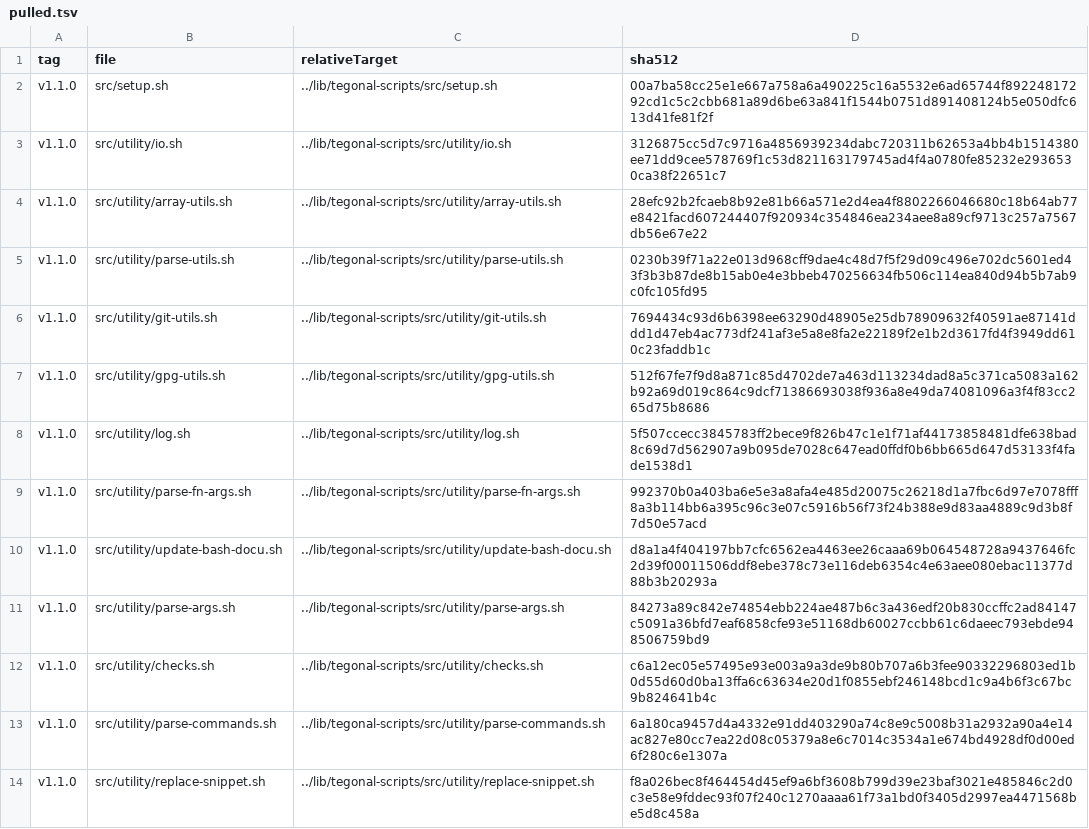
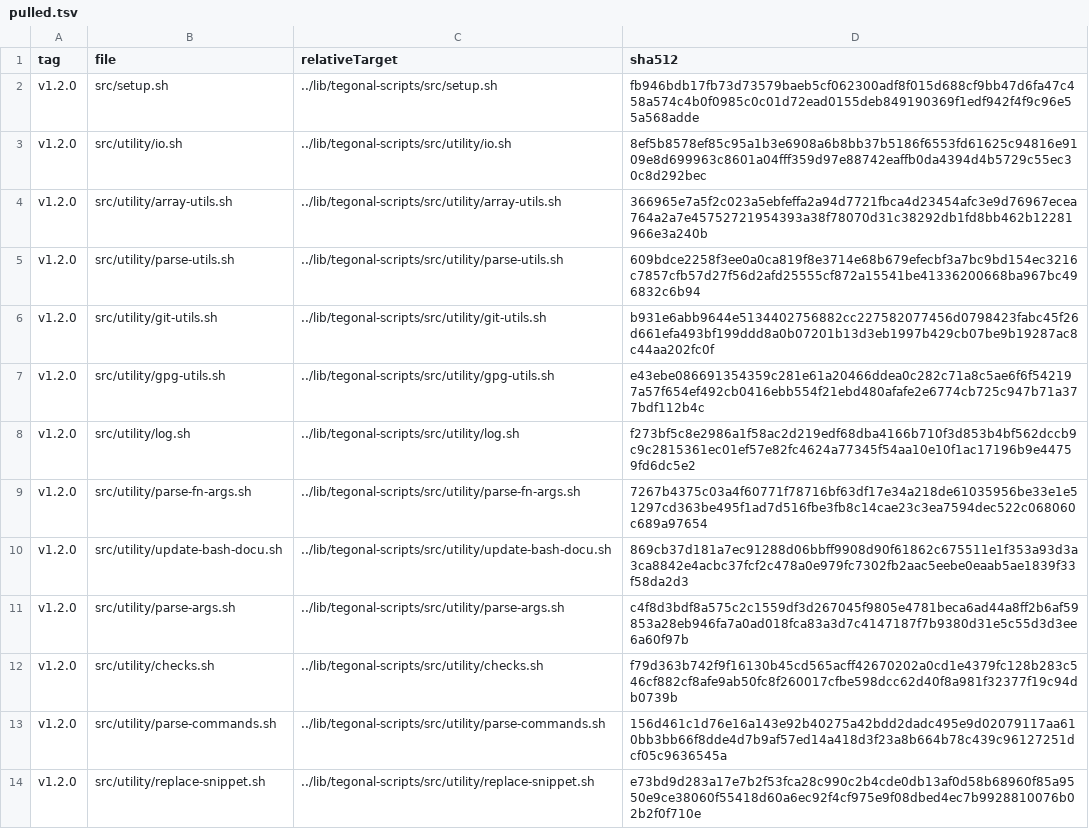
Before and after one commit to tegonal/gt, a TSV file: .gt/remotes/tegonal-scripts/pulled.tsv, drawn as a sheet; only a part is shown; the diff covers the shown part only.

Commit message:
update files pulled via gt

```diff
--- a/.gt/remotes/tegonal-scripts/pulled.tsv
+++ b/.gt/remotes/tegonal-scripts/pulled.tsv
@@ -1,14 +1,14 @@
 tag	file	relativeTarget	sha512
-v1.1.0	src/setup.sh	../lib/tegonal-scripts/src/setup.sh	00a7ba58cc25e1e667a758a6a490225c16a5532e6ad65744f89224817292cd1c5c2cbb681a89d6be63a841f1544b0751d891408124b5e050dfc613d41fe81f2f
-v1.1.0	src/utility/io.sh	../lib/tegonal-scripts/src/utility/io.sh	3126875cc5d7c9716a4856939234dabc720311b62653a4bb4b1514380ee71dd9cee578769f1c53d821163179745ad4f4a0780fe85232e2936530ca38f22651c7
-v1.1.0	src/utility/array-utils.sh	../lib/tegonal-scripts/src/utility/array-utils.sh	28efc92b2fcaeb8b92e81b66a571e2d4ea4f8802266046680c18b64ab77e8421facd607244407f920934c354846ea234aee8a89cf9713c257a7567db56e67e22
-v1.1.0	src/utility/parse-utils.sh	../lib/tegonal-scripts/src/utility/parse-utils.sh	0230b39f71a22e013d968cff9dae4c48d7f5f29d09c496e702dc5601ed43f3b3b87de8b15ab0e4e3bbeb470256634fb506c114ea840d94b5b7ab9c0fc105fd95
-v1.1.0	src/utility/git-utils.sh	../lib/tegonal-scripts/src/utility/git-utils.sh	7694434c93d6b6398ee63290d48905e25db78909632f40591ae87141ddd1d47eb4ac773df241af3e5a8e8fa2e22189f2e1b2d3617fd4f3949dd610c23faddb1c
-v1.1.0	src/utility/gpg-utils.sh	../lib/tegonal-scripts/src/utility/gpg-utils.sh	512f67fe7f9d8a871c85d4702de7a463d113234dad8a5c371ca5083a162b92a69d019c864c9dcf71386693038f936a8e49da74081096a3f4f83cc265d75b8686
-v1.1.0	src/utility/log.sh	../lib/tegonal-scripts/src/utility/log.sh	5f507ccecc3845783ff2bece9f826b47c1e1f71af44173858481dfe638bad8c69d7d562907a9b095de7028c647ead0ffdf0b6bb665d647d53133f4fade1538d1
-v1.1.0	src/utility/parse-fn-args.sh	../lib/tegonal-scripts/src/utility/parse-fn-args.sh	992370b0a403ba6e5e3a8afa4e485d20075c26218d1a7fbc6d97e7078fff8a3b114bb6a395c96c3e07c5916b56f73f24b388e9d83aa4889c9d3b8f7d50e57acd
-v1.1.0	src/utility/update-bash-docu.sh	../lib/tegonal-scripts/src/utility/update-bash-docu.sh	d8a1a4f404197bb7cfc6562ea4463ee26caaa69b064548728a9437646fc2d39f00011506ddf8ebe378c73e116deb6354c4e63aee080ebac11377d88b3b20293a
-v1.1.0	src/utility/parse-args.sh	../lib/tegonal-scripts/src/utility/parse-args.sh	84273a89c842e74854ebb224ae487b6c3a436edf20b830ccffc2ad84147c5091a36bfd7eaf6858cfe93e51168db60027ccbb61c6daeec793ebde948506759bd9
-v1.1.0	src/utility/checks.sh	../lib/tegonal-scripts/src/utility/checks.sh	c6a12ec05e57495e93e003a9a3de9b80b707a6b3fee90332296803ed1b0d55d60d0ba13ffa6c63634e20d1f0855ebf246148bcd1c9a4b6f3c67bc9b824641b4c
-v1.1.0	src/utility/parse-commands.sh	../lib/tegonal-scripts/src/utility/parse-commands.sh	6a180ca9457d4a4332e91dd403290a74c8e9c5008b31a2932a90a4e14ac827e80cc7ea22d08c05379a8e6c7014c3534a1e674bd4928df0d00ed6f280c6e1307a
-v1.1.0	src/utility/replace-snippet.sh	../lib/tegonal-scripts/src/utility/replace-snippet.sh	f8a026bec8f464454d45ef9a6bf3608b799d39e23baf3021e485846c2d0c3e58e9fddec93f07f240c1270aaaa61f73a1bd0f3405d2997ea4471568be5d8c458a
+v1.2.0	src/setup.sh	../lib/tegonal-scripts/src/setup.sh	fb946bdb17fb73d73579baeb5cf062300adf8f015d688cf9bb47d6fa47c458a574c4b0f0985c0c01d72ead0155deb849190369f1edf942f4f9c96e55a568adde
+v1.2.0	src/utility/io.sh	../lib/tegonal-scripts/src/utility/io.sh	8ef5b8578ef85c95a1b3e6908a6b8bb37b5186f6553fd61625c94816e9109e8d699963c8601a04fff359d97e88742eaffb0da4394d4b5729c55ec30c8d292bec
+v1.2.0	src/utility/array-utils.sh	../lib/tegonal-scripts/src/utility/array-utils.sh	366965e7a5f2c023a5ebfeffa2a94d7721fbca4d23454afc3e9d76967ecea764a2a7e45752721954393a38f78070d31c38292db1fd8bb462b12281966e3a240b
+v1.2.0	src/utility/parse-utils.sh	../lib/tegonal-scripts/src/utility/parse-utils.sh	609bdce2258f3ee0a0ca819f8e3714e68b679efecbf3a7bc9bd154ec3216c7857cfb57d27f56d2afd25555cf872a15541be41336200668ba967bc496832c6b94
+v1.2.0	src/utility/git-utils.sh	../lib/tegonal-scripts/src/utility/git-utils.sh	b931e6abb9644e5134402756882cc227582077456d0798423fabc45f26d661efa493bf199ddd8a0b07201b13d3eb1997b429cb07be9b19287ac8c44aa202fc0f
+v1.2.0	src/utility/gpg-utils.sh	../lib/tegonal-scripts/src/utility/gpg-utils.sh	e43ebe086691354359c281e61a20466ddea0c282c71a8c5ae6f6f542197a57f654ef492cb0416ebb554f21ebd480afafe2e6774cb725c947b71a377bdf112b4c
+v1.2.0	src/utility/log.sh	../lib/tegonal-scripts/src/utility/log.sh	f273bf5c8e2986a1f58ac2d219edf68dba4166b710f3d853b4bf562dccb9c9c2815361ec01ef57e82fc4624a77345f54aa10e10f1ac17196b9e44759fd6dc5e2
+v1.2.0	src/utility/parse-fn-args.sh	../lib/tegonal-scripts/src/utility/parse-fn-args.sh	7267b4375c03a4f60771f78716bf63df17e34a218de61035956be33e1e51297cd363be495f1ad7d516fbe3fb8c14cae23c3ea7594dec522c068060c689a97654
+v1.2.0	src/utility/update-bash-docu.sh	../lib/tegonal-scripts/src/utility/update-bash-docu.sh	869cb37d181a7ec91288d06bbff9908d90f61862c675511e1f353a93d3a3ca8842e4acbc37fcf2c478a0e979fc7302fb2aac5eebe0eaab5ae1839f33f58da2d3
+v1.2.0	src/utility/parse-args.sh	../lib/tegonal-scripts/src/utility/parse-args.sh	c4f8d3bdf8a575c2c1559df3d267045f9805e4781beca6ad44a8ff2b6af59853a28eb946fa7a0ad018fca83a3d7c4147187f7b9380d31e5c55d3d3ee6a60f97b
+v1.2.0	src/utility/checks.sh	../lib/tegonal-scripts/src/utility/checks.sh	f79d363b742f9f16130b45cd565acff42670202a0cd1e4379fc128b283c546cf882cf8afe9ab50fc8f260017cfbe598dcc62d40f8a981f32377f19c94db0739b
+v1.2.0	src/utility/parse-commands.sh	../lib/tegonal-scripts/src/utility/parse-commands.sh	156d461c1d76e16a143e92b40275a42bdd2dadc495e9d02079117aa610bb3bb66f8dde4d7b9af57ed14a418d3f23a8b664b78c439c96127251dcf05c9636545a
+v1.2.0	src/utility/replace-snippet.sh	../lib/tegonal-scripts/src/utility/replace-snippet.sh	e73bd9d283a17e7b2f53fca28c990c2b4cde0db13af0d58b68960f85a9550e9ce38060f55418d60a6ec92f4cf975e9f08dbed4ec7b9928810076b02b2f0f710e
```
Also changed, not shown: 26 edited cells elsewhere in this file, 34 other files.
